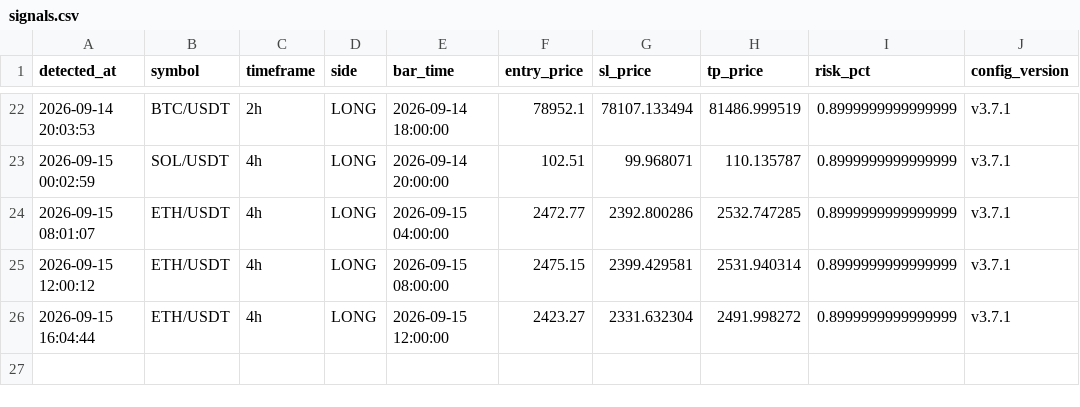
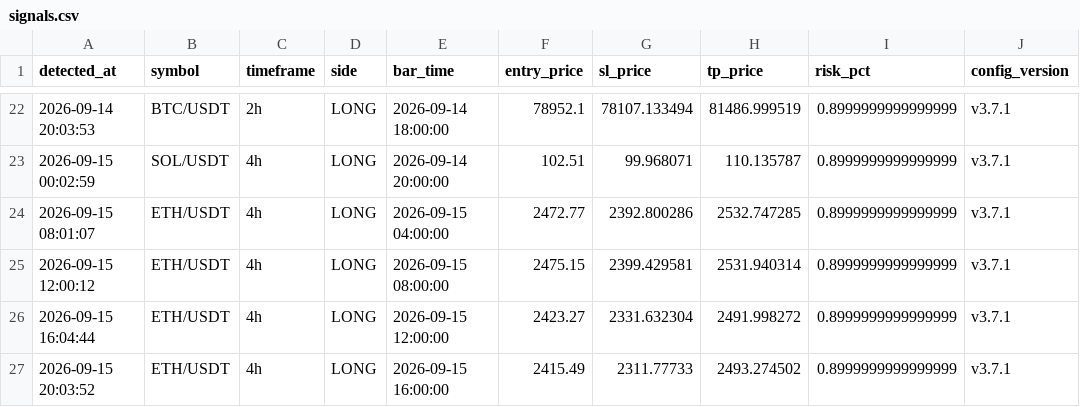
Before and after one commit to takuma08/ironvault-track-record, a CSV file: signals.csv, drawn as a sheet; only a part is shown, gaps mark what is left out.

```diff
--- a/signals.csv
+++ b/signals.csv
@@ -26 +26,2 @@ detected_at,symbol,timeframe,side,bar_time,entry_price,sl_price,tp_price,risk_pc
 2026-09-15 16:04:44,ETH/USDT,4h,LONG,2026-09-15 12:00:00,2423.27,2331.632304,2491.998272,0.8999999999999999,v3.7.1
+2026-09-15 20:03:52,ETH/USDT,4h,LONG,2026-09-15 16:00:00,2415.49,2311.77733,2493.274502,0.8999999999999999,v3.7.1
```
Also changed, not shown: 1 other file.
